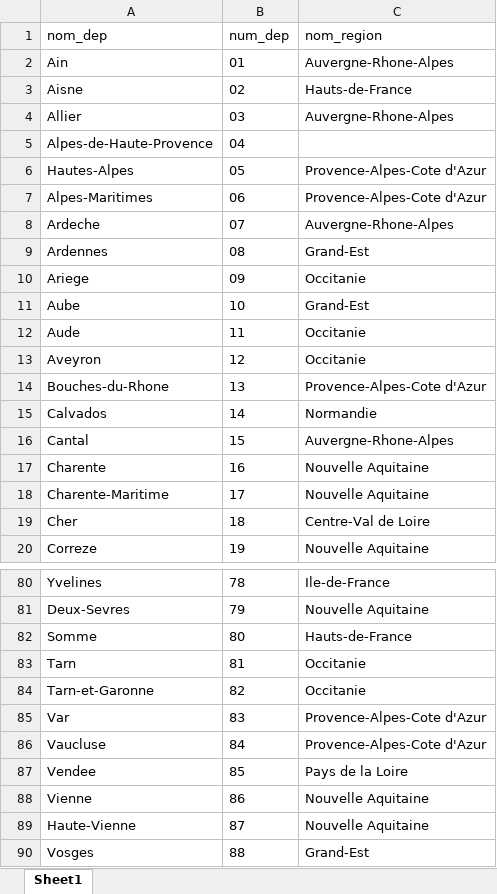
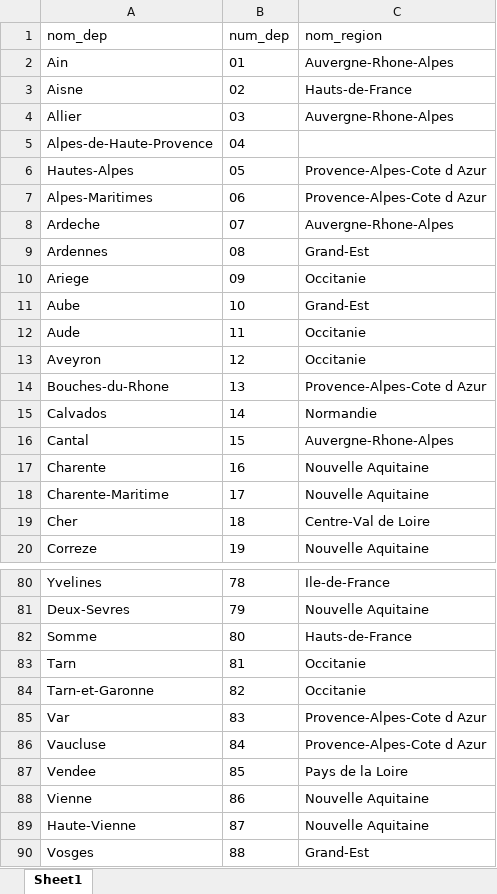
Before and after one commit to victorsigogneau/JobTextMining, an Excel workbook: Cyrielle/departements-region.xlsx, sheet Sheet1, drawn as a sheet; only a part is shown, gaps mark what is left out; values as stored, in another font and other column widths than the file's, no borders; the diff names each change by its address in the sheet, - before the commit and + after, or states it on an @@ line.

```diff
--- a/Cyrielle/departements-region.xlsx (sheet Sheet1)
+++ b/Cyrielle/departements-region.xlsx (sheet Sheet1)
-C6:C7 (nom_region): Provence-Alpes-Cote d'Azur
+C6:C7 (nom_region): Provence-Alpes-Cote d Azur
-C14 (nom_region): Provence-Alpes-Cote d'Azur
+C14 (nom_region): Provence-Alpes-Cote d Azur
-C85:C86 (nom_region): Provence-Alpes-Cote d'Azur
+C85:C86 (nom_region): Provence-Alpes-Cote d Azur
```
Also changed, not shown: Interface/departements-region.xlsx, 2 other files.
